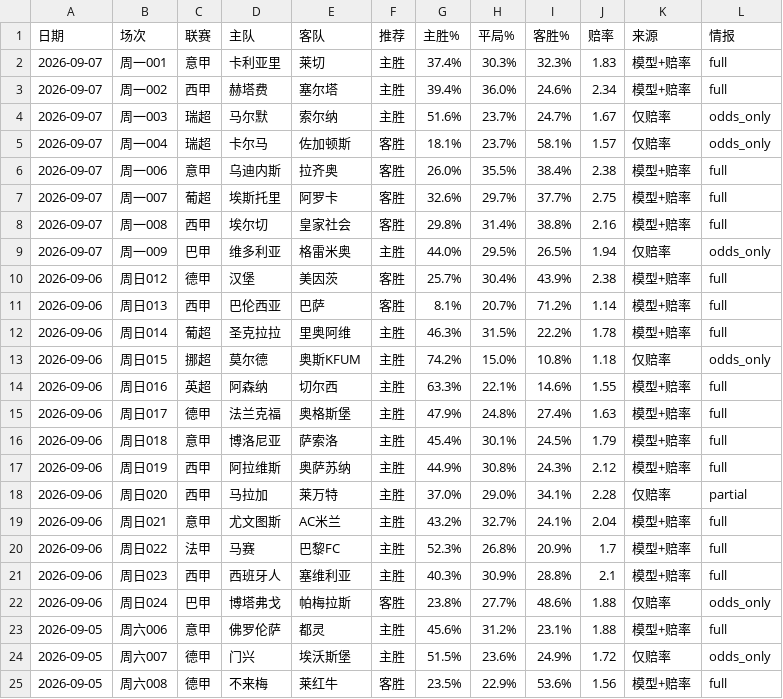
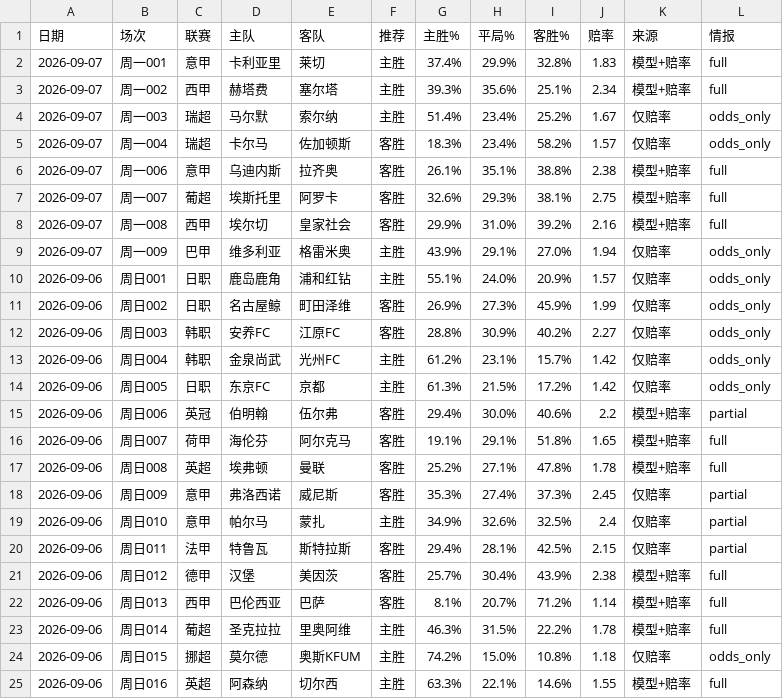
Before and after one commit to wanglin-777/jc-football, a CSV file: data/history_csv/历史预测_全量.csv, drawn as a sheet; only a part is shown; the shorter side is filled out with more unchanged rows.

```diff
--- a/data/history_csv/历史预测_全量.csv
+++ b/data/history_csv/历史预测_全量.csv
@@ -1,10 +1,21 @@
 日期,场次,联赛,主队,客队,推荐,主胜%,平局%,客胜%,赔率,来源,情报
-2026-09-07,周一001,意甲,卡利亚里,莱切,主胜,37.4%,30.3%,32.3%,1.83,模型+赔率,full
-2026-09-07,周一002,西甲,赫塔费,塞尔塔,主胜,39.4%,36.0%,24.6%,2.34,模型+赔率,full
-2026-09-07,周一003,瑞超,马尔默,索尔纳,主胜,51.6%,23.7%,24.7%,1.67,仅赔率,odds_only
-2026-09-07,周一004,瑞超,卡尔马,佐加顿斯,客胜,18.1%,23.7%,58.1%,1.57,仅赔率,odds_only
-2026-09-07,周一006,意甲,乌迪内斯,拉齐奥,客胜,26.0%,35.5%,38.4%,2.38,模型+赔率,full
-2026-09-07,周一007,葡超,埃斯托里,阿罗卡,客胜,32.6%,29.7%,37.7%,2.75,模型+赔率,full
-2026-09-07,周一008,西甲,埃尔切,皇家社会,客胜,29.8%,31.4%,38.8%,2.16,模型+赔率,full
-2026-09-07,周一009,巴甲,维多利亚,格雷米奥,主胜,44.0%,29.5%,26.5%,1.94,仅赔率,odds_only
+2026-09-07,周一001,意甲,卡利亚里,莱切,主胜,37.4%,29.9%,32.8%,1.83,模型+赔率,full
+2026-09-07,周一002,西甲,赫塔费,塞尔塔,主胜,39.3%,35.6%,25.1%,2.34,模型+赔率,full
+2026-09-07,周一003,瑞超,马尔默,索尔纳,主胜,51.4%,23.4%,25.2%,1.67,仅赔率,odds_only
+2026-09-07,周一004,瑞超,卡尔马,佐加顿斯,客胜,18.3%,23.4%,58.2%,1.57,仅赔率,odds_only
+2026-09-07,周一006,意甲,乌迪内斯,拉齐奥,客胜,26.1%,35.1%,38.8%,2.38,模型+赔率,full
+2026-09-07,周一007,葡超,埃斯托里,阿罗卡,客胜,32.6%,29.3%,38.1%,2.75,模型+赔率,full
+2026-09-07,周一008,西甲,埃尔切,皇家社会,客胜,29.9%,31.0%,39.2%,2.16,模型+赔率,full
+2026-09-07,周一009,巴甲,维多利亚,格雷米奥,主胜,43.9%,29.1%,27.0%,1.94,仅赔率,odds_only
+2026-09-06,周日001,日职,鹿岛鹿角,浦和红钻,主胜,55.1%,24.0%,20.9%,1.57,仅赔率,odds_only
+2026-09-06,周日002,日职,名古屋鲸,町田泽维,客胜,26.9%,27.3%,45.9%,1.99,仅赔率,odds_only
+2026-09-06,周日003,韩职,安养FC,江原FC,客胜,28.8%,30.9%,40.2%,2.27,仅赔率,odds_only
+2026-09-06,周日004,韩职,金泉尚武,光州FC,主胜,61.2%,23.1%,15.7%,1.42,仅赔率,odds_only
+2026-09-06,周日005,日职,东京FC,京都,主胜,61.3%,21.5%,17.2%,1.42,仅赔率,odds_only
+2026-09-06,周日006,英冠,伯明翰,伍尔弗,客胜,29.4%,30.0%,40.6%,2.2,模型+赔率,partial
+2026-09-06,周日007,荷甲,海伦芬,阿尔克马,客胜,19.1%,29.1%,51.8%,1.65,模型+赔率,full
+2026-09-06,周日008,英超,埃弗顿,曼联,客胜,25.2%,27.1%,47.8%,1.78,模型+赔率,full
+2026-09-06,周日009,意甲,弗洛西诺,威尼斯,客胜,35.3%,27.4%,37.3%,2.45,仅赔率,partial
+2026-09-06,周日010,意甲,帕尔马,蒙扎,主胜,34.9%,32.6%,32.5%,2.4,仅赔率,partial
+2026-09-06,周日011,法甲,特鲁瓦,斯特拉斯,客胜,29.4%,28.1%,42.5%,2.15,仅赔率,partial
 2026-09-06,周日012,德甲,汉堡,美因茨,客胜,25.7%,30.4%,43.9%,2.38,模型+赔率,full
```
Also changed, not shown: data/history_csv/预测_2026-09-07.csv, 6 other files.
